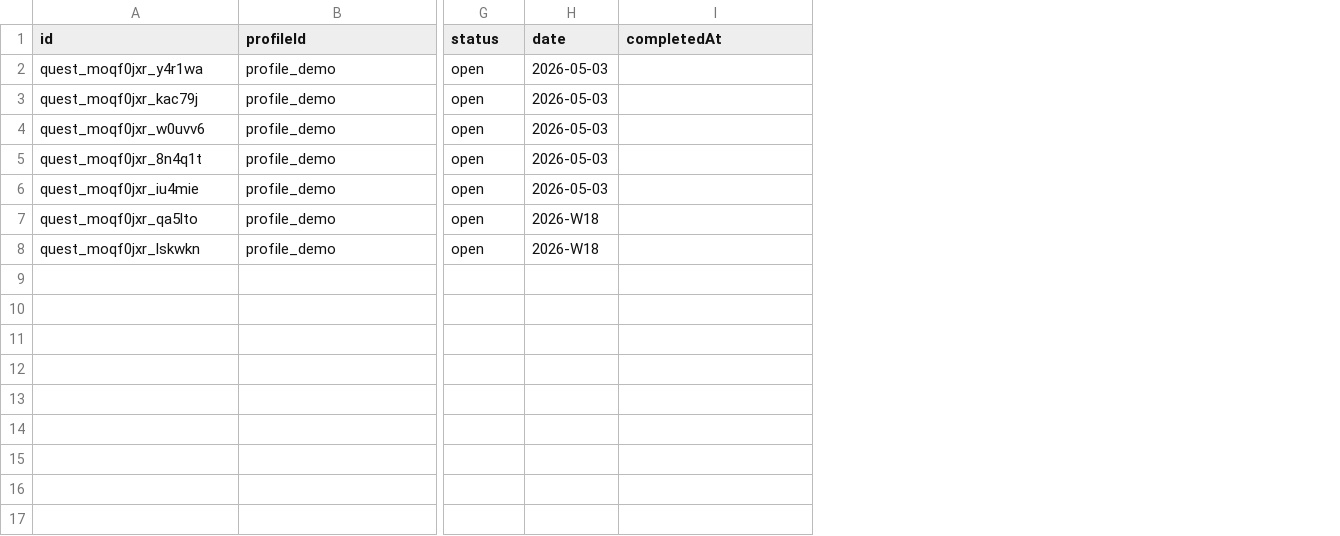
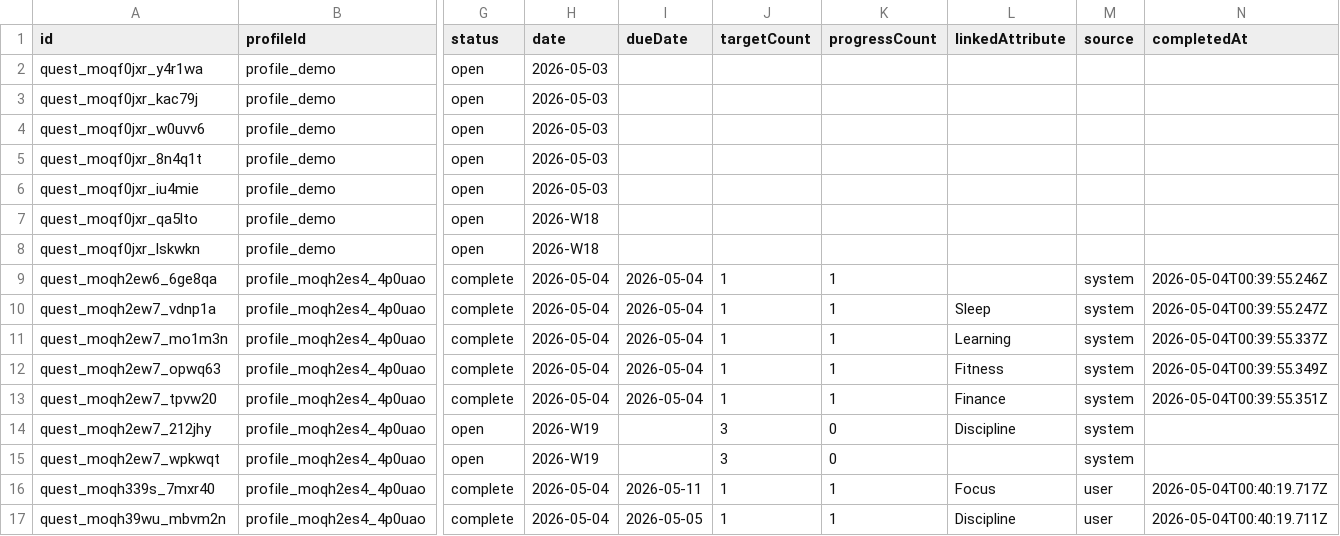
Before and after one commit to Durango565/AttributeTracker, a CSV file: data/quests.csv, drawn as a sheet; only a part is shown, gaps mark what is left out; rows hold the shown columns only; the diff names each change by its address in the sheet, - before the commit and + after, or states it on an @@ line.

Commit message:
Update AttributeTracker2K files

```diff
--- a/data/quests.csv
+++ b/data/quests.csv
+column I (dueDate), empty
+column J (targetCount), empty
+column K (progressCount), empty
+column L (linkedAttribute), empty
+column M (source), empty
+row 9: quest_moqh2ew6_6ge8qa | profile_moqh2es4_4p0uao | complete | 2026-05-04 | 2026-05-04 | 1 | 1 |  | system | 2026-05-04T00:39:55.246Z
+row 10: quest_moqh2ew7_vdnp1a | profile_moqh2es4_4p0uao | complete | 2026-05-04 | 2026-05-04 | 1 | 1 | Sleep | system | 2026-05-04T00:39:55.247Z
+row 11: quest_moqh2ew7_mo1m3n | profile_moqh2es4_4p0uao | complete | 2026-05-04 | 2026-05-04 | 1 | 1 | Learning | system | 2026-05-04T00:39:55.337Z
+row 12: quest_moqh2ew7_opwq63 | profile_moqh2es4_4p0uao | complete | 2026-05-04 | 2026-05-04 | 1 | 1 | Fitness | system | 2026-05-04T00:39:55.349Z
+row 13: quest_moqh2ew7_tpvw20 | profile_moqh2es4_4p0uao | complete | 2026-05-04 | 2026-05-04 | 1 | 1 | Finance | system | 2026-05-04T00:39:55.351Z
+row 14: quest_moqh2ew7_212jhy | profile_moqh2es4_4p0uao | open | 2026-W19 |  | 3 | 0 | Discipline | system
+row 15: quest_moqh2ew7_wpkwqt | profile_moqh2es4_4p0uao | open | 2026-W19 |  | 3 | 0 |  | system
+row 16: quest_moqh339s_7mxr40 | profile_moqh2es4_4p0uao | complete | 2026-05-04 | 2026-05-11 | 1 | 1 | Focus | user | 2026-05-04T00:40:19.717Z
+row 17: quest_moqh39wu_mbvm2n | profile_moqh2es4_4p0uao | complete | 2026-05-04 | 2026-05-05 | 1 | 1 | Discipline | user | 2026-05-04T00:40:19.711Z
```
Also changed, not shown: data/attributes.csv, data/checkins.csv, 7 other files.
